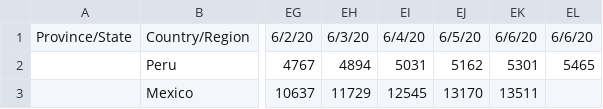
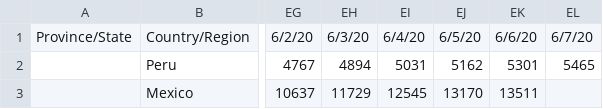
Before and after one commit to khipucode/yupay_dynamic, a CSV file: peru_death_dayli.csv, drawn as a sheet; only a part is shown, gaps mark what is left out; the diff names each change by its address in the sheet, - before the commit and + after, or states it on an @@ line.

Commit message:
Update peru_death_dayli.csv

```diff
--- a/peru_death_dayli.csv
+++ b/peru_death_dayli.csv
-EL1: 6/6/20
+EL1: 6/7/20
```
